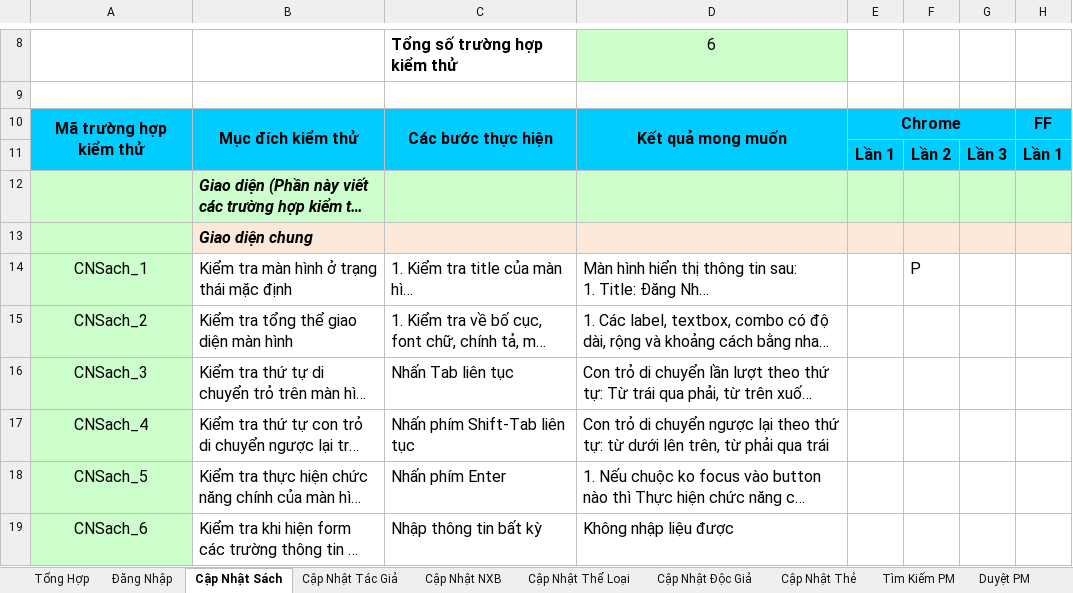
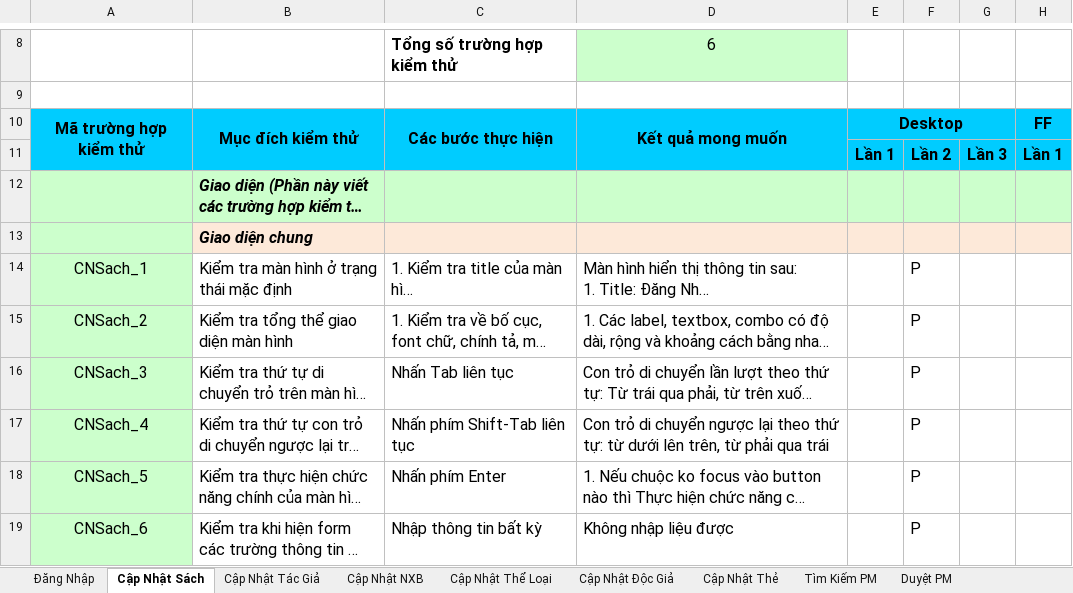
Before and after one commit to hoanglt1223/Libary-management, an Excel workbook: docs/TestGUI.xlsx, sheet Cập Nhật Sách, drawn as a sheet; only a part is shown, gaps mark what is left out; long unchanged cells end in …; values as stored, in another font and other column widths than the file's, no borders; conditional formats not drawn; the diff names each change by its address in the sheet, - before the commit and + after, or states it on an @@ line.

```diff
--- a/docs/TestGUI.xlsx (sheet Cập Nhật Sách)
+++ b/docs/TestGUI.xlsx (sheet Cập Nhật Sách)
-sheet tab: Tổng Hợp
-E10: Chrome
+E10: Desktop
-F15:F19: (empty)
+F15:F19: P
```
Also changed, not shown: sheet Tìm Kiếm PM, sheet Trả sách, sheet Cập Nhật Tác Giả, sheet Xoá PM, sheet Mượn sách, sheet Cập Nhật NXB, 7 more sheets.
